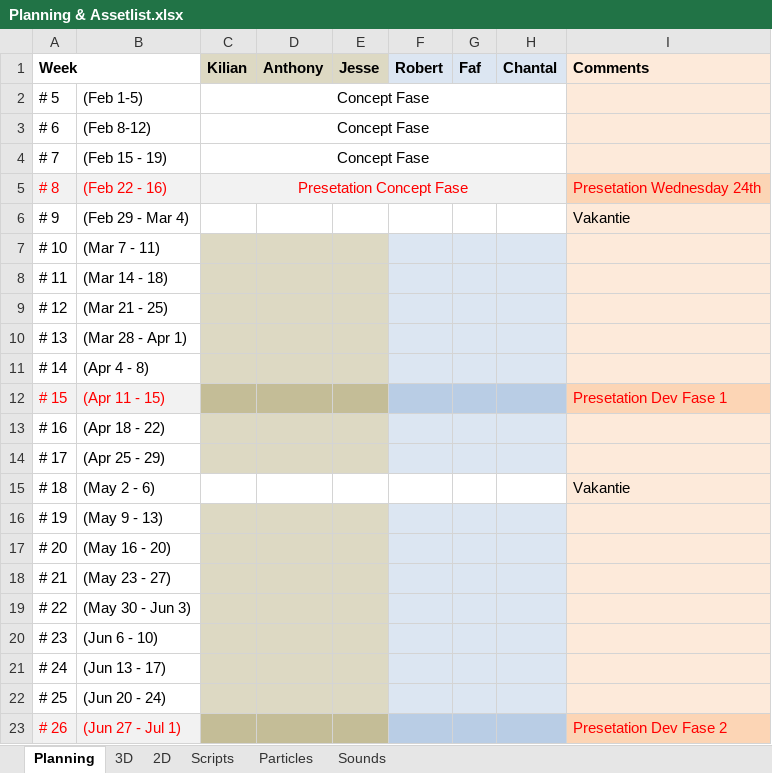
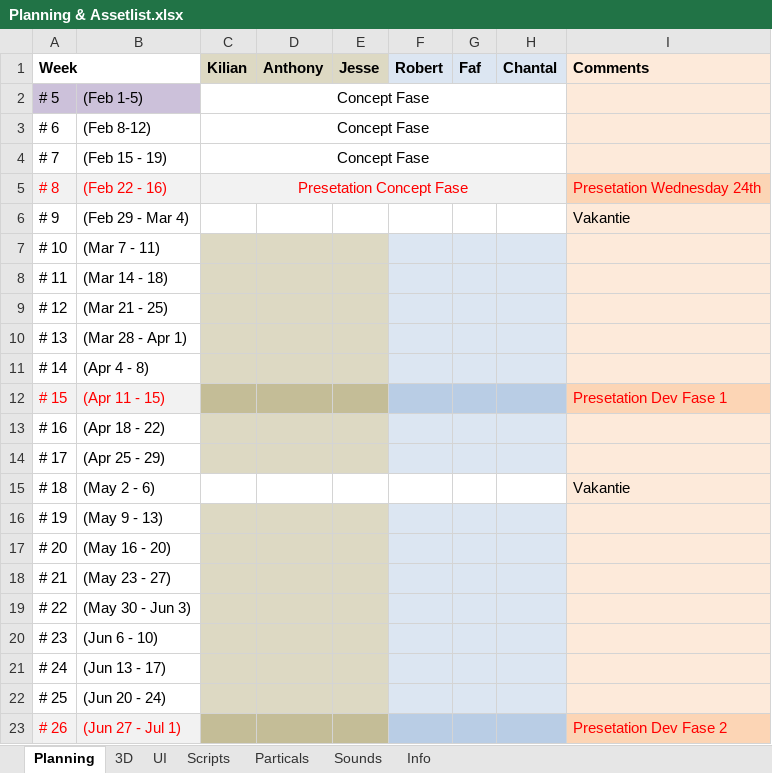
Before and after one commit to blackhol/Order66, an Excel workbook: Planning & Assetlist.xlsx, sheet Planning, drawn as a sheet; values as stored, in another font and other column widths than the file's, no borders; the diff names each change by its address in the sheet, - before the commit and + after, or states it on an @@ line.

```diff
--- a/Planning & Assetlist.xlsx (sheet Planning)
+++ b/Planning & Assetlist.xlsx (sheet Planning)
-sheet tab: 2D
+sheet tab: UI
-sheet tab: Particles
+sheet tab: Particals
+sheet tab: Info
-A2:B2 fill: none
+A2:B2 fill: #CCC1DA
```
Also changed, not shown: sheet 3D, sheet Particals, sheet UI, sheet Sounds, sheet Scripts.
